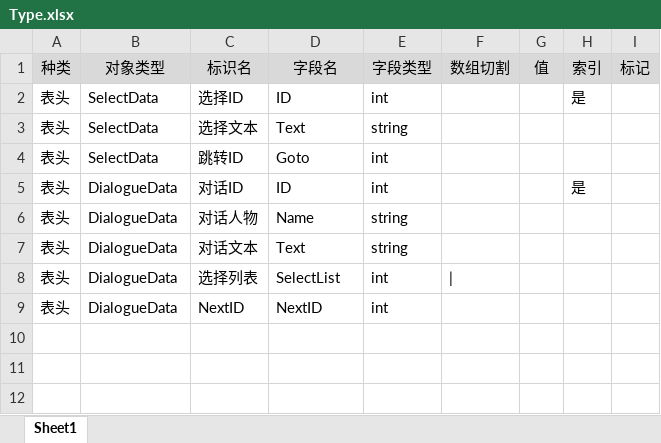
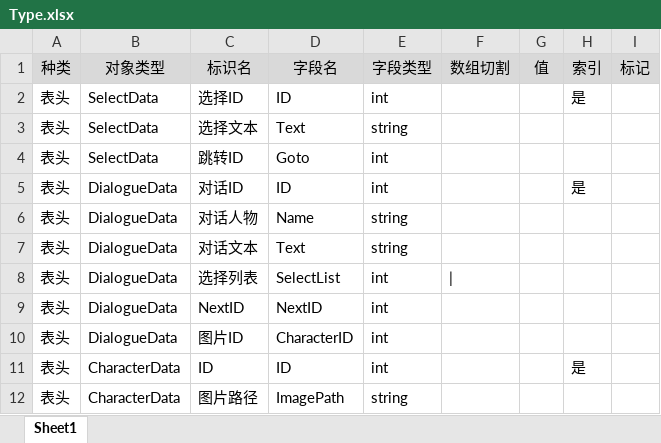
Before and after one commit to inss333/DialogueSystem, an Excel workbook: Config/xlsx/Type.xlsx, sheet Sheet1, drawn as a sheet; values as stored, in another font and other column widths than the file's, no borders; the diff names each change by its address in the sheet, - before the commit and + after, or states it on an @@ line.

```diff
--- a/Config/xlsx/Type.xlsx (sheet Sheet1)
+++ b/Config/xlsx/Type.xlsx (sheet Sheet1)
+row 10: 表头 | DialogueData | 图片ID | CharacterID | int
+row 11: 表头 | CharacterData | ID | ID | int |  |  | 是
+row 12: 表头 | CharacterData | 图片路径 | ImagePath | string
```
Also changed, not shown: Config/xlsx/Dialogue.xlsx, Config/xlsx/Index.xlsx, 17 other files.
